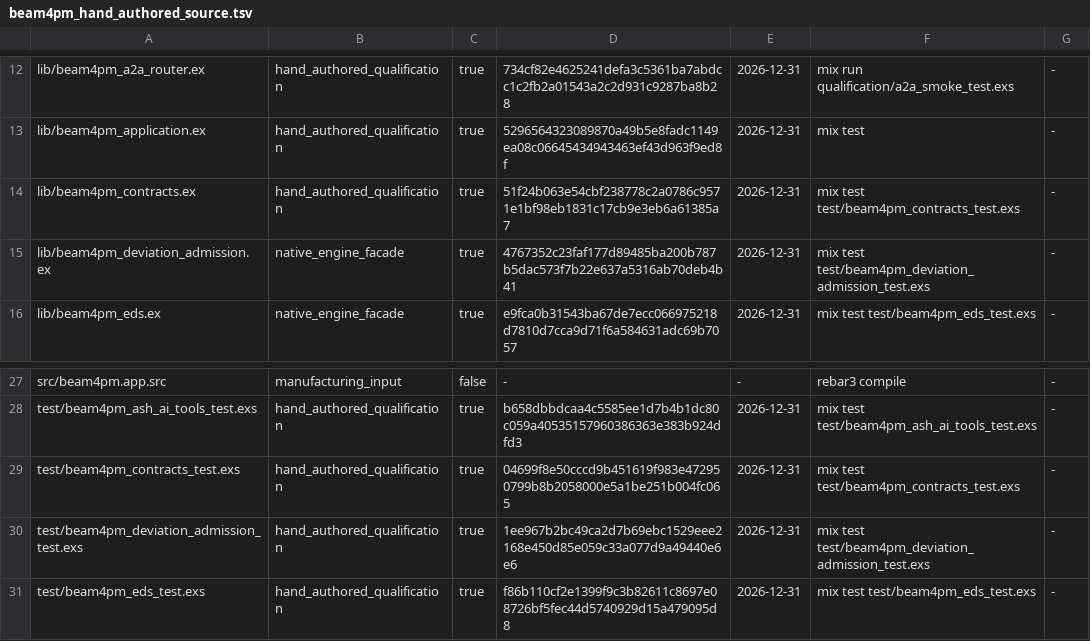
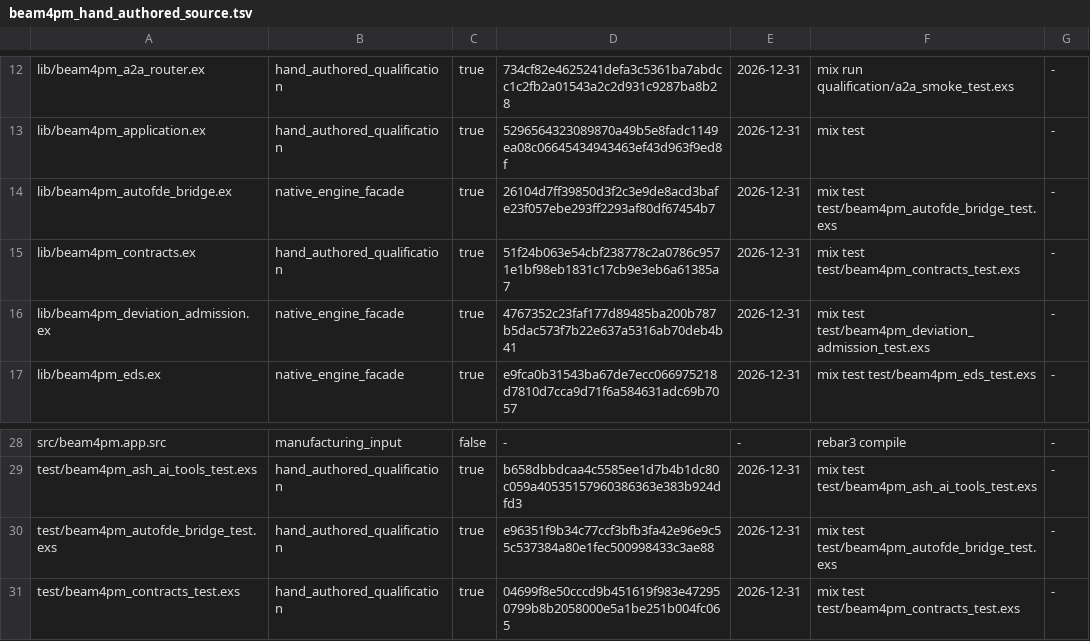
Before and after one commit to seanchatmangpt/beam4pm, a TSV file: schema/beam4pm_hand_authored_source.tsv, drawn as a sheet; only a part is shown, gaps mark what is left out; the shorter side is filled out with more unchanged rows; the diff names each change by its address in the sheet, - before the commit and + after, or states it on an @@ line.

Commit message:
feat(bridge): persistent stdio JSON-lines port bridge to autofde-lab beam_port_bridge (b4p-p8)
BeamPM.AutofdeBridge: GenServer-owned BEAM Port keeping one lab Python
interpreter alive; framed JSON-lines request/reply with per-request
timeout, ordered FIFO waiters, {:error, :bridge_down} on port death,
lazy + forced (restart/1) interpreter restart. One-shot CLI comparator
follows BeamPM.Dfcm's CLI resolution chain (trampoline -> direct lab
python fallback).

Proven in-session against the real lab bridge (master fe81a552):
- real ping + cmca_allocate round-trips (8/8 Chicago tests, 3 runs)
- exact plan parity bridge vs one-shot CLI cmca allocate
- latency: persistent steady ~7.5-37ms vs one-shot ~0.94-2.38s across
  5-call-per-path runs (persistent wins after call 1, asserted)
- kill -9 of the interpreter mid-session: status 137 witnessed,
  GenServer survives, fresh pid boots on next ping

Ledger: +2 bpm:HandAuthoredSource admissions (native_engine_facade
5->6/6; hand_authored_qualification 35->36, ceiling raised per
precedent) with TSV/MD/gate-test render deltas applied by hand (pack
tooling not initialized in parity worktrees) -- gate passes 49/42.
Failed edges recorded: lab bridge exposes no fabric ops; BeamPM.Dfcm
absent from this branch base. 比: 0% manufactured, 610 hand-authored
lines, sunset plans named.

```diff
--- a/schema/beam4pm_hand_authored_source.tsv
+++ b/schema/beam4pm_hand_authored_source.tsv
+row 14: lib/beam4pm_autofde_bridge.ex | native_engine_facade | true | 26104d7ff39850d3f2c3e9de8acd3bafe23f057ebe293ff2293af80df67454b7 | 2026-12-31 | mix test test/beam4pm_autofde_bridge_test.exs | -
+row 30: test/beam4pm_autofde_bridge_test.exs | hand_authored_qualification | true | e96351f9b34c77ccf3bfb3fa42e96e9c55c537384a80e1fec500998433c3ae88 | 2026-12-31 | mix test test/beam4pm_autofde_bridge_test.exs | -
```
Also changed, not shown: 6 other files.
